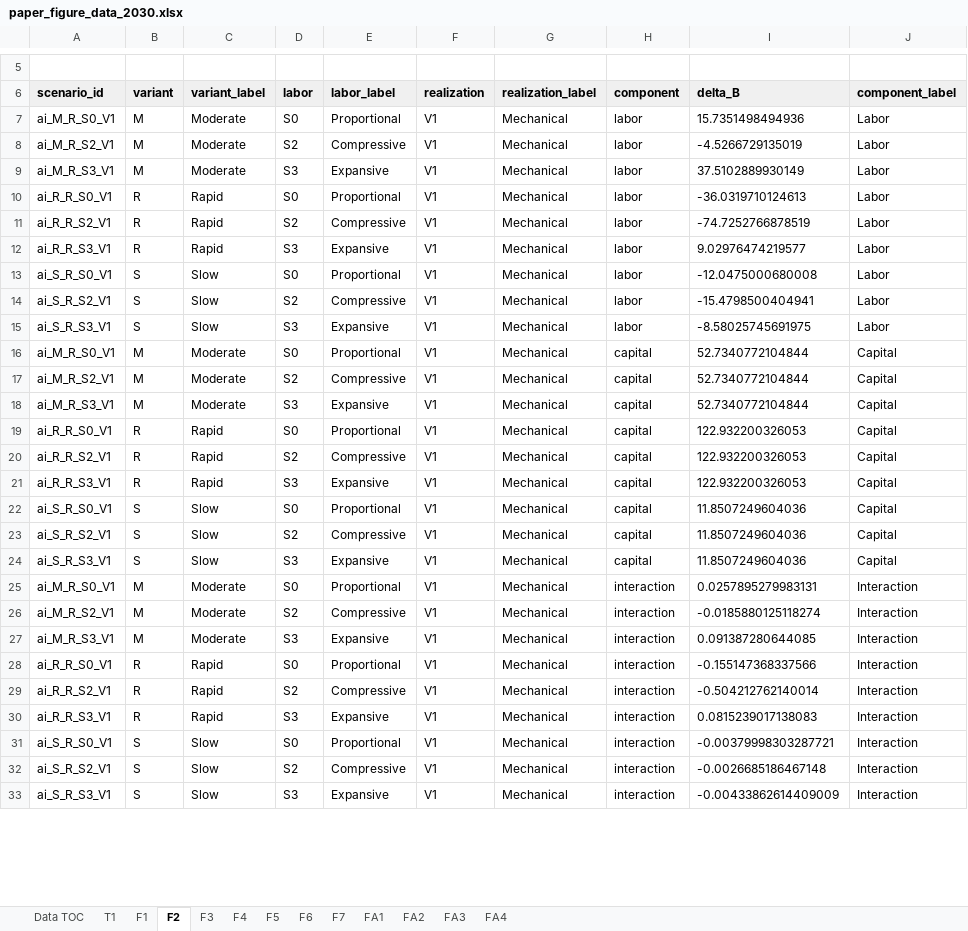
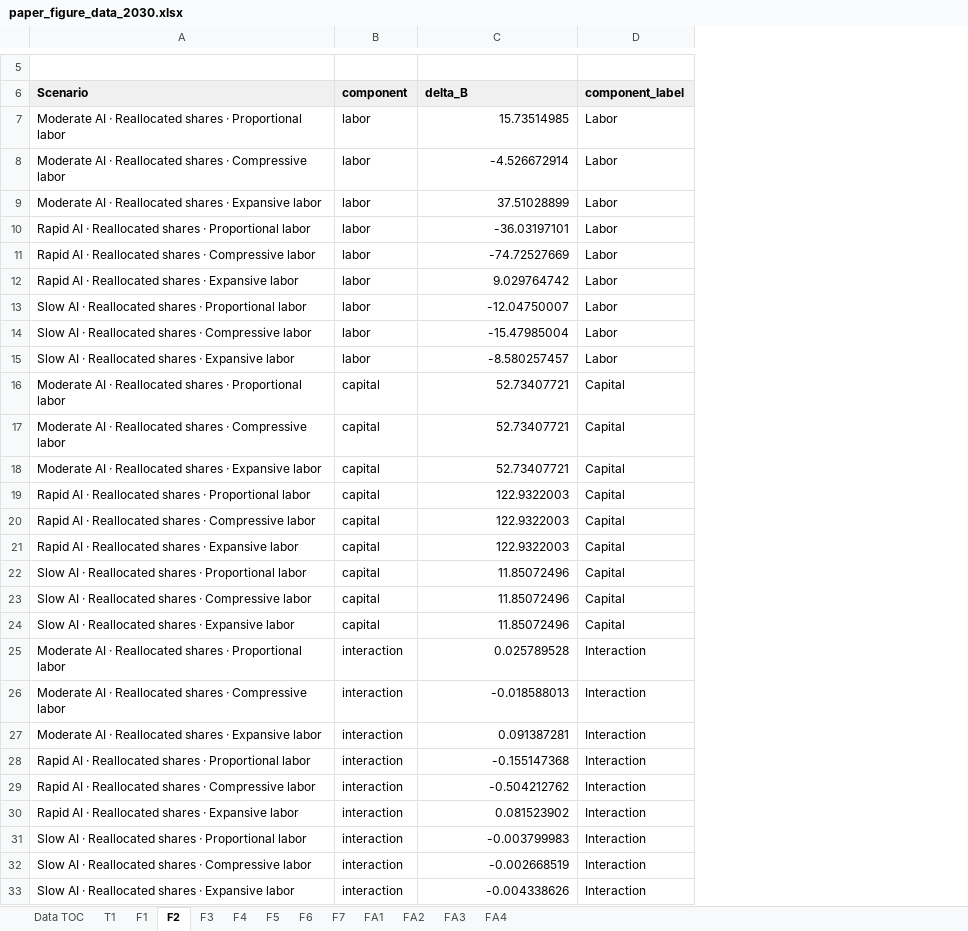
Before and after one commit to Budget-Lab-Yale/AI-Fiscal, an Excel workbook: results/figures/2030/paper_figure_data_2030.xlsx, sheet F2, drawn as a sheet; only a part is shown, gaps mark what is left out; values as stored, in another font and other column widths than the file's, no borders; removed rows and columns are numbered as before the commit, all else as after; the diff covers the shown part only; the diff names each change by its address in the sheet, - before the commit and + after, or states it on an @@ line.

```diff
--- a/results/figures/2030/paper_figure_data_2030.xlsx (sheet F2)
+++ b/results/figures/2030/paper_figure_data_2030.xlsx (sheet F2)
-column A (scenario_id), rows 7-33: ai_M_R_S0_V1 | ai_M_R_S2_V1 | ai_M_R_S3_V1 | ai_R_R_S0_V1 | ai_R_R_S2_V1 | ai_R_R_S3_V1 | ai_S_R_S0_V1 | ai_S_R_S2_V1 | ai_S_R_S3_V1 | ai_M_R_S0_V1 | ai_M_R_S2_V1 | ai_M_R_S3_V1 | ai_R_R_S0_V1 | ai_R_R_S2_V1 | ai_R_R_S3_V1 | ai_S_R_S0_V1 | ai_S_R_S2_V1 | ai_S_R_S3_V1 | ai_M_R_S0_V1 | ai_M_R_S2_V1 | ai_M_R_S3_V1 | ai_R_R_S0_V1 | ai_R_R_S2_V1 | ai_R_R_S3_V1 | ai_S_R_S0_V1 | ai_S_R_S2_V1 | ai_S_R_S3_V1
-column B (variant), rows 7-33: M | M | M | R | R | R | S | S | S | M | M | M | R | R | R | S | S | S | M | M | M | R | R | R | S | S | S
-column C (variant_label), rows 7-33: Moderate | Moderate | Moderate | Rapid | Rapid | Rapid | Slow | Slow | Slow | Moderate | Moderate | Moderate | Rapid | Rapid | Rapid | Slow | Slow | Slow | Moderate | Moderate | Moderate | Rapid | Rapid | Rapid | Slow | Slow | Slow
-column D (labor), rows 7-33: S0 | S2 | S3 | S0 | S2 | S3 | S0 | S2 | S3 | S0 | S2 | S3 | S0 | S2 | S3 | S0 | S2 | S3 | S0 | S2 | S3 | S0 | S2 | S3 | S0 | S2 | S3
-column E (labor_label), rows 7-33: Proportional | Compressive | Expansive | Proportional | Compressive | Expansive | Proportional | Compressive | Expansive | Proportional | Compressive | Expansive | Proportional | Compressive | Expansive | Proportional | Compressive | Expansive | Proportional | Compressive | Expansive | Proportional | Compressive | Expansive | Proportional | Compressive | Expansive
-column F (realization), rows 7-33: all V1
-column G (realization_label), rows 7-33: all Mechanical
+column A (Scenario), rows 7-33: Moderate AI · Reallocated shares · Proportional labor | Moderate AI · Reallocated shares · Compressive labor | Moderate AI · Reallocated shares · Expansive labor | Rapid AI · Reallocated shares · Proportional labor | Rapid AI · Reallocated shares · Compressive labor | Rapid AI · Reallocated shares · Expansive labor | Slow AI · Reallocated shares · Proportional labor | Slow AI · Reallocated shares · Compressive labor | Slow AI · Reallocated shares · Expansive labor | Moderate AI · Reallocated shares · Proportional labor | Moderate AI · Reallocated shares · Compressive labor | Moderate AI · Reallocated shares · Expansive labor | Rapid AI · Reallocated shares · Proportional labor | Rapid AI · Reallocated shares · Compressive labor | Rapid AI · Reallocated shares · Expansive labor | Slow AI · Reallocated shares · Proportional labor | Slow AI · Reallocated shares · Compressive labor | Slow AI · Reallocated shares · Expansive labor | Moderate AI · Reallocated shares · Proportional labor | Moderate AI · Reallocated shares · Compressive labor | Moderate AI · Reallocated shares · Expansive labor | Rapid AI · Reallocated shares · Proportional labor | Rapid AI · Reallocated shares · Compressive labor | Rapid AI · Reallocated shares · Expansive labor | Slow AI · Reallocated shares · Proportional labor | Slow AI · Reallocated shares · Compressive labor | Slow AI · Reallocated shares · Expansive labor
-C7 (delta_B): 15.7351498494936
+C7 (delta_B): 15.73514985
-C8 (delta_B): -4.5266729135019
+C8 (delta_B): -4.526672914
-C9 (delta_B): 37.5102889930149
+C9 (delta_B): 37.51028899
-C10 (delta_B): -36.0319710124613
+C10 (delta_B): -36.03197101
-C11 (delta_B): -74.7252766878519
+C11 (delta_B): -74.72527669
-C12 (delta_B): 9.02976474219577
+C12 (delta_B): 9.029764742
-C13 (delta_B): -12.0475000680008
+C13 (delta_B): -12.04750007
-C14 (delta_B): -15.4798500404941
+C14 (delta_B): -15.47985004
-C15 (delta_B): -8.58025745691975
+C15 (delta_B): -8.580257457
-C16:C18 (delta_B): 52.7340772104844
+C16:C18 (delta_B): 52.73407721
-C19:C21 (delta_B): 122.932200326053
+C19:C21 (delta_B): 122.9322003
-C22:C24 (delta_B): 11.8507249604036
+C22:C24 (delta_B): 11.85072496
-C25 (delta_B): 0.0257895279983131
+C25 (delta_B): 0.025789528
-C26 (delta_B): -0.0185880125118274
+C26 (delta_B): -0.018588013
-C27 (delta_B): 0.091387280644085
+C27 (delta_B): 0.091387281
-C28 (delta_B): -0.155147368337566
+C28 (delta_B): -0.155147368
-C29 (delta_B): -0.504212762140014
+C29 (delta_B): -0.504212762
-C30 (delta_B): 0.0815239017138083
+C30 (delta_B): 0.081523902
-C31 (delta_B): -0.00379998303287721
+C31 (delta_B): -0.003799983
-C32 (delta_B): -0.0026685186467148
+C32 (delta_B): -0.002668519
-C33 (delta_B): -0.00433862614409009
+C33 (delta_B): -0.004338626
```
Also changed, not shown: 9 edited cells elsewhere in this sheet, sheet FA3, sheet F6, sheet F4, sheet F7, sheet F3, sheet F5, 2 more sheets, 1 other file.
